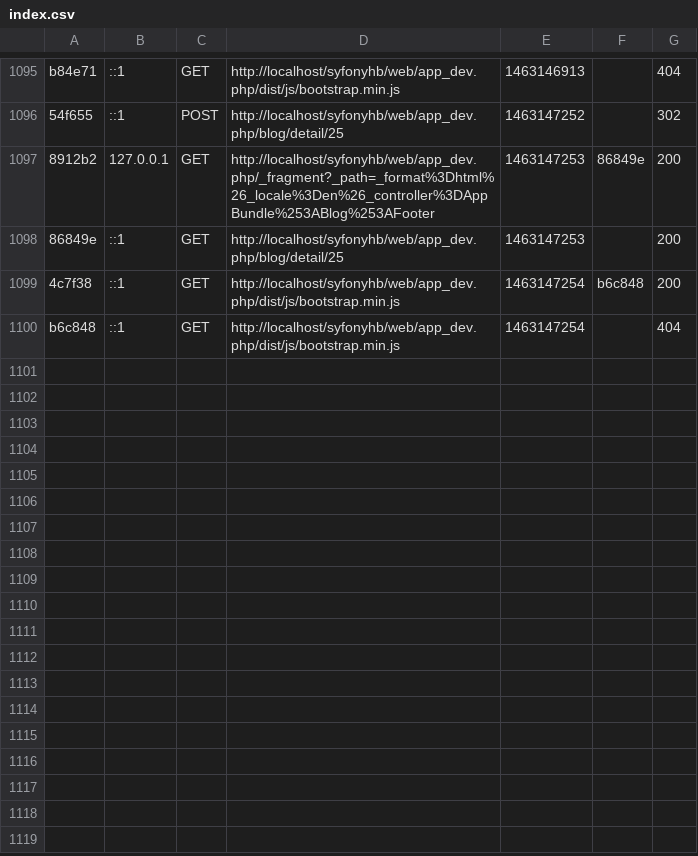
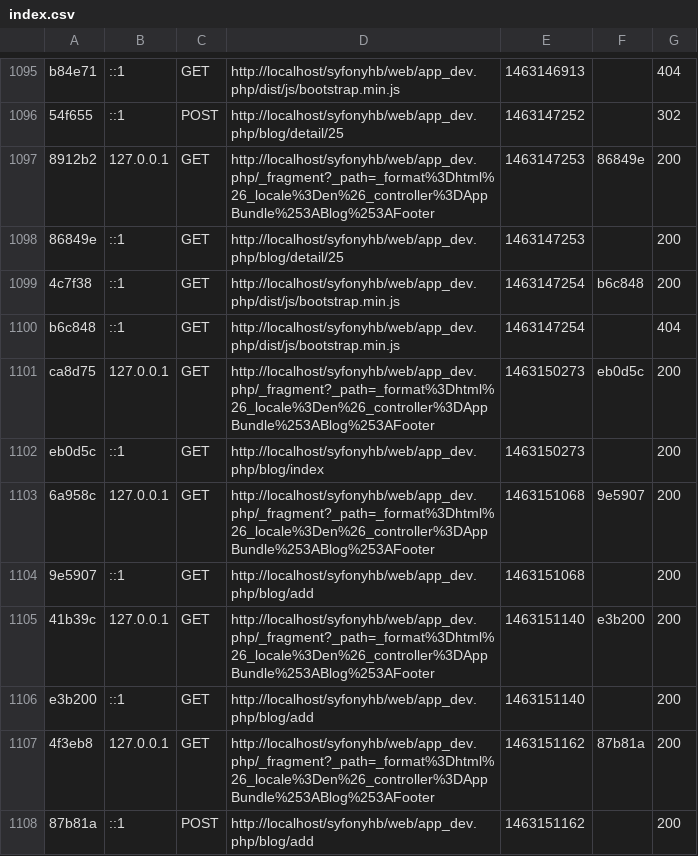
Before and after one commit to tpuch24/hbphp, a CSV file: syfonyhb/var/cache/dev/profiler/index.csv, drawn as a sheet; only a part is shown, gaps mark what is left out.

```diff
--- a/syfonyhb/var/cache/dev/profiler/index.csv
+++ b/syfonyhb/var/cache/dev/profiler/index.csv
@@ -1100 +1100,9 @@ b84e71,::1,GET,http://localhost/syfonyhb/web/app_dev.php/dist/js/bootstrap.min.j
 b6c848,::1,GET,http://localhost/syfonyhb/web/app_dev.php/dist/js/bootstrap.min.js,1463147254,,404
+ca8d75,127.0.0.1,GET,http://localhost/syfonyhb/web/app_dev.php/_fragment?_path=_format%3Dhtml%26_locale%3Den%26_controller%3DAppBundle%253ABlog%253AFooter,1463150273,eb0d5c,200
+eb0d5c,::1,GET,http://localhost/syfonyhb/web/app_dev.php/blog/index,1463150273,,200
+6a958c,127.0.0.1,GET,http://localhost/syfonyhb/web/app_dev.php/_fragment?_path=_format%3Dhtml%26_locale%3Den%26_controller%3DAppBundle%253ABlog%253AFooter,1463151068,9e5907,200
+9e5907,::1,GET,http://localhost/syfonyhb/web/app_dev.php/blog/add,1463151068,,200
+41b39c,127.0.0.1,GET,http://localhost/syfonyhb/web/app_dev.php/_fragment?_path=_format%3Dhtml%26_locale%3Den%26_controller%3DAppBundle%253ABlog%253AFooter,1463151140,e3b200,200
+e3b200,::1,GET,http://localhost/syfonyhb/web/app_dev.php/blog/add,1463151140,,200
+4f3eb8,127.0.0.1,GET,http://localhost/syfonyhb/web/app_dev.php/_fragment?_path=_format%3Dhtml%26_locale%3Den%26_controller%3DAppBundle%253ABlog%253AFooter,1463151162,87b81a,200
+87b81a,::1,POST,http://localhost/syfonyhb/web/app_dev.php/blog/add,1463151162,,200
```
Also changed, not shown: 58 other files.
